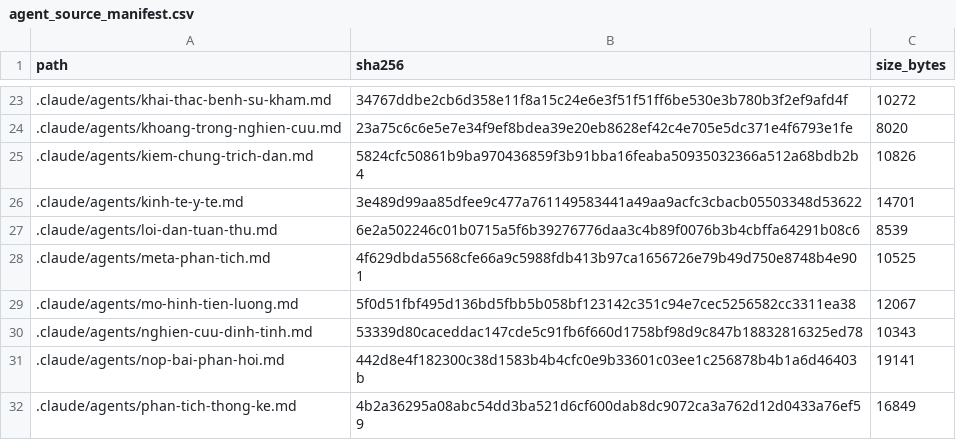
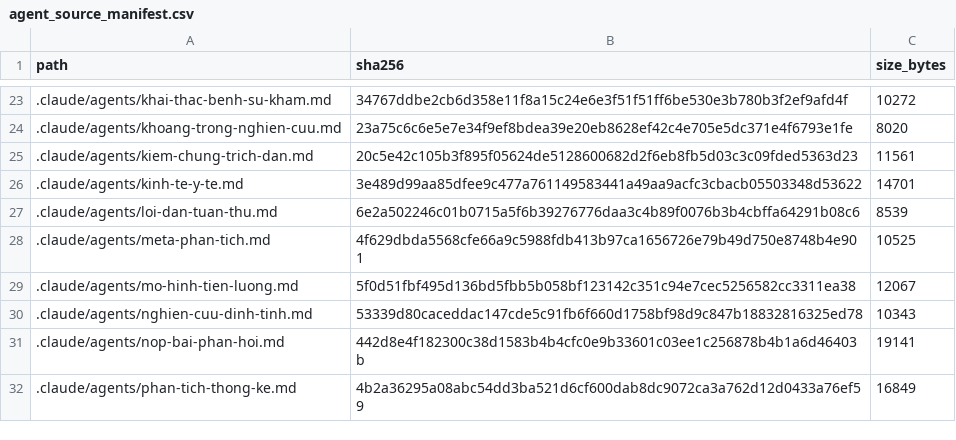
Before and after one commit to drluanbv175/medical-ebm-automation, a CSV file: runtime/manifests/agent_source_manifest.csv, drawn as a sheet; only a part is shown, gaps mark what is left out.

```diff
--- a/runtime/manifests/agent_source_manifest.csv
+++ b/runtime/manifests/agent_source_manifest.csv
@@ -24,3 +24,3 @@ path,sha256,size_bytes
 .claude/agents/khoang-trong-nghien-cuu.md,23a75c6c6e5e7e34f9ef8bdea39e20eb8628ef42c4e705e5dc371e4f6793e1fe,8020
-.claude/agents/kiem-chung-trich-dan.md,5824cfc50861b9ba970436859f3b91bba16feaba50935032366a512a68bdb2b4,10826
+.claude/agents/kiem-chung-trich-dan.md,20c5e42c105b3f895f05624de5128600682d2f6eb8fb5d03c3c09fded5363d23,11561
 .claude/agents/kinh-te-y-te.md,3e489d99aa85dfee9c477a761149583441a49aa9acfc3cbacb05503348d53622,14701
```
Also changed, not shown: 5 other files.
